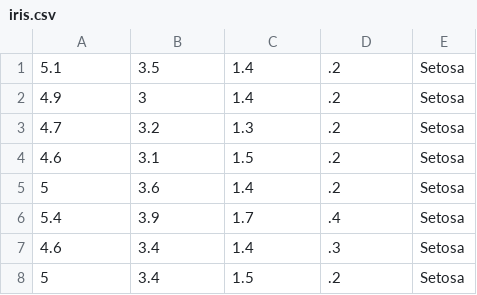
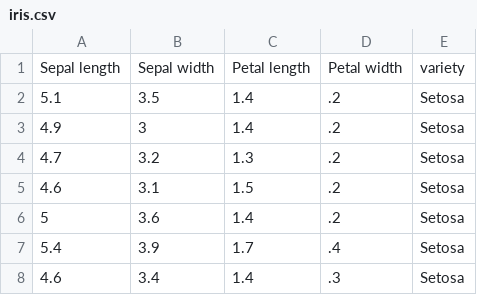
Before and after one commit to CodeSeoul/machine-learning, a CSV file: 221210-pca/iris.csv, drawn as a sheet; only a part is shown; the shorter side is filled out with more unchanged rows.

```diff
--- a/221210-pca/iris.csv
+++ b/221210-pca/iris.csv
@@ -1 +1,2 @@
+Sepal length,Sepal width,Petal length,Petal width,variety
 5.1,3.5,1.4,.2,Setosa
```
Also changed, not shown: 7 other files.
